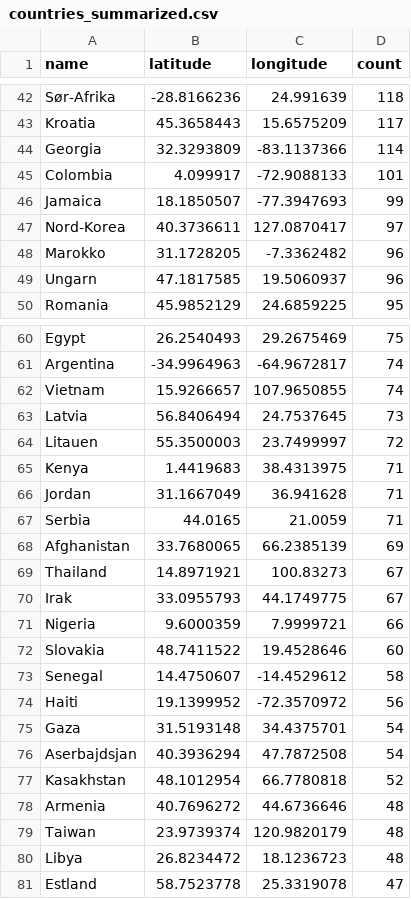
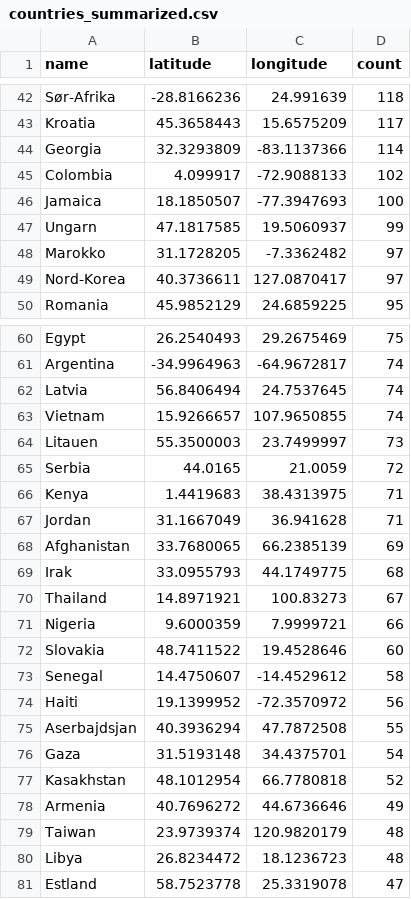
Before and after one commit to EllingOftedal/GIS-Blog, a CSV file: scripts/nrk/global/results/countries_summarized.csv, drawn as a sheet; only a part is shown, gaps mark what is left out; the diff covers the shown part only.

```diff
--- a/scripts/nrk/global/results/countries_summarized.csv
+++ b/scripts/nrk/global/results/countries_summarized.csv
@@ -44,7 +44,7 @@ Kroatia,45.3658443,15.6575209,117
 Georgia,32.3293809,-83.1137366,114
-Colombia,4.099917,-72.9088133,101
-Jamaica,18.1850507,-77.3947693,99
+Colombia,4.099917,-72.9088133,102
+Jamaica,18.1850507,-77.3947693,100
+Ungarn,47.1817585,19.5060937,99
+Marokko,31.1728205,-7.3362482,97
 Nord-Korea,40.3736611,127.0870417,97
-Marokko,31.1728205,-7.3362482,96
-Ungarn,47.1817585,19.5060937,96
 Romania,45.9852129,24.6859225,95
@@ -61,11 +61,11 @@ Egypt,26.2540493,29.2675469,75
 Argentina,-34.9964963,-64.9672817,74
+Latvia,56.8406494,24.7537645,74
 Vietnam,15.9266657,107.9650855,74
-Latvia,56.8406494,24.7537645,73
-Litauen,55.3500003,23.7499997,72
+Litauen,55.3500003,23.7499997,73
+Serbia,44.0165,21.0059,72
 Kenya,1.4419683,38.4313975,71
 Jordan,31.1667049,36.941628,71
-Serbia,44.0165,21.0059,71
 Afghanistan,33.7680065,66.2385139,69
+Irak,33.0955793,44.1749775,68
 Thailand,14.8971921,100.83273,67
-Irak,33.0955793,44.1749775,67
 Nigeria,9.6000359,7.9999721,66
@@ -74,6 +74,6 @@ Senegal,14.4750607,-14.4529612,58
 Haiti,19.1399952,-72.3570972,56
+Aserbajdsjan,40.3936294,47.7872508,55
 Gaza,31.5193148,34.4375701,54
-Aserbajdsjan,40.3936294,47.7872508,54
 Kasakhstan,48.1012954,66.7780818,52
-Armenia,40.7696272,44.6736646,48
+Armenia,40.7696272,44.6736646,49
 Taiwan,23.9739374,120.9820179,48
```
Also changed, not shown: 4 added rows, 4 removed rows and 18 edited cells elsewhere in this file, scripts/nrk/inland/results/innland_summarized.csv.
